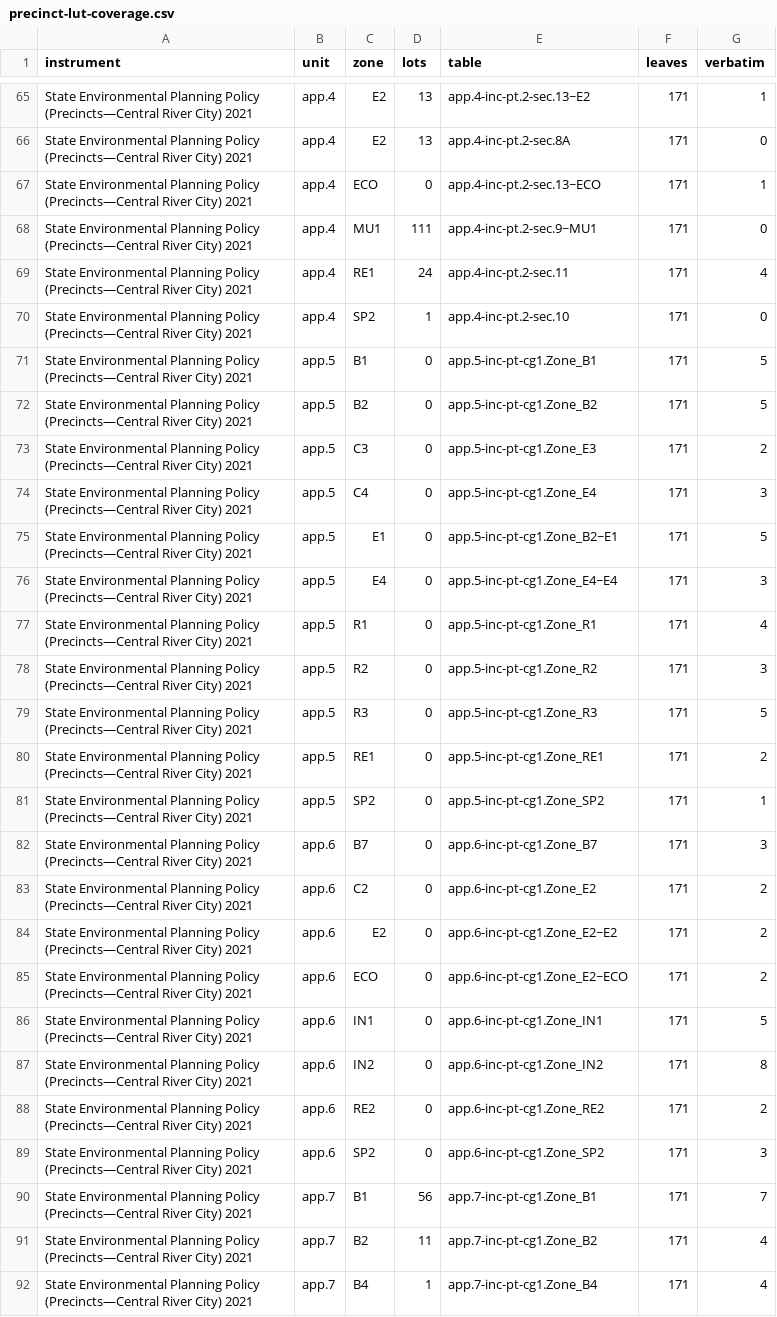
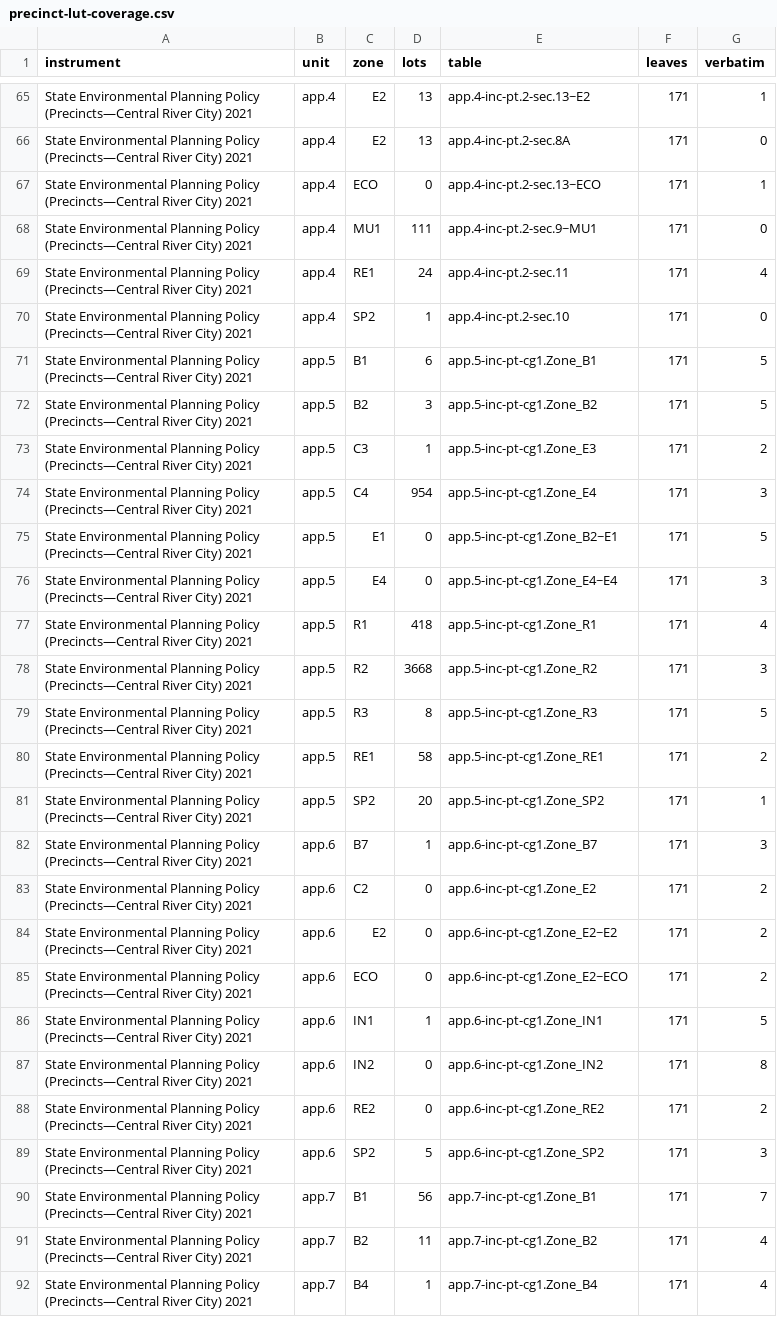
Before and after one commit to Heenco/nsw-planning-library, a CSV file: docs/precinct-lut-coverage.csv, drawn as a sheet; only a part is shown, gaps mark what is left out; the diff covers the shown part only.

```diff
--- a/docs/precinct-lut-coverage.csv
+++ b/docs/precinct-lut-coverage.csv
@@ -70,14 +70,14 @@ State Environmental Planning Policy (Precincts—Central River City) 2021,app.4,
 State Environmental Planning Policy (Precincts—Central River City) 2021,app.4,SP2,1,app.4-inc-pt.2-sec.10,171,0
-State Environmental Planning Policy (Precincts—Central River City) 2021,app.5,B1,0,app.5-inc-pt-cg1.Zone_B1,171,5
-State Environmental Planning Policy (Precincts—Central River City) 2021,app.5,B2,0,app.5-inc-pt-cg1.Zone_B2,171,5
-State Environmental Planning Policy (Precincts—Central River City) 2021,app.5,C3,0,app.5-inc-pt-cg1.Zone_E3,171,2
-State Environmental Planning Policy (Precincts—Central River City) 2021,app.5,C4,0,app.5-inc-pt-cg1.Zone_E4,171,3
+State Environmental Planning Policy (Precincts—Central River City) 2021,app.5,B1,6,app.5-inc-pt-cg1.Zone_B1,171,5
+State Environmental Planning Policy (Precincts—Central River City) 2021,app.5,B2,3,app.5-inc-pt-cg1.Zone_B2,171,5
+State Environmental Planning Policy (Precincts—Central River City) 2021,app.5,C3,1,app.5-inc-pt-cg1.Zone_E3,171,2
+State Environmental Planning Policy (Precincts—Central River City) 2021,app.5,C4,954,app.5-inc-pt-cg1.Zone_E4,171,3
 State Environmental Planning Policy (Precincts—Central River City) 2021,app.5,E1,0,app.5-inc-pt-cg1.Zone_B2~E1,171,5
 State Environmental Planning Policy (Precincts—Central River City) 2021,app.5,E4,0,app.5-inc-pt-cg1.Zone_E4~E4,171,3
-State Environmental Planning Policy (Precincts—Central River City) 2021,app.5,R1,0,app.5-inc-pt-cg1.Zone_R1,171,4
-State Environmental Planning Policy (Precincts—Central River City) 2021,app.5,R2,0,app.5-inc-pt-cg1.Zone_R2,171,3
-State Environmental Planning Policy (Precincts—Central River City) 2021,app.5,R3,0,app.5-inc-pt-cg1.Zone_R3,171,5
-State Environmental Planning Policy (Precincts—Central River City) 2021,app.5,RE1,0,app.5-inc-pt-cg1.Zone_RE1,171,2
-State Environmental Planning Policy (Precincts—Central River City) 2021,app.5,SP2,0,app.5-inc-pt-cg1.Zone_SP2,171,1
-State Environmental Planning Policy (Precincts—Central River City) 2021,app.6,B7,0,app.6-inc-pt-cg1.Zone_B7,171,3
+State Environmental Planning Policy (Precincts—Central River City) 2021,app.5,R1,418,app.5-inc-pt-cg1.Zone_R1,171,4
+State Environmental Planning Policy (Precincts—Central River City) 2021,app.5,R2,3668,app.5-inc-pt-cg1.Zone_R2,171,3
+State Environmental Planning Policy (Precincts—Central River City) 2021,app.5,R3,8,app.5-inc-pt-cg1.Zone_R3,171,5
+State Environmental Planning Policy (Precincts—Central River City) 2021,app.5,RE1,58,app.5-inc-pt-cg1.Zone_RE1,171,2
+State Environmental Planning Policy (Precincts—Central River City) 2021,app.5,SP2,20,app.5-inc-pt-cg1.Zone_SP2,171,1
+State Environmental Planning Policy (Precincts—Central River City) 2021,app.6,B7,1,app.6-inc-pt-cg1.Zone_B7,171,3
 State Environmental Planning Policy (Precincts—Central River City) 2021,app.6,C2,0,app.6-inc-pt-cg1.Zone_E2,171,2
@@ -85,6 +85,6 @@ State Environmental Planning Policy (Precincts—Central River City) 2021,app.6,
 State Environmental Planning Policy (Precincts—Central River City) 2021,app.6,ECO,0,app.6-inc-pt-cg1.Zone_E2~ECO,171,2
-State Environmental Planning Policy (Precincts—Central River City) 2021,app.6,IN1,0,app.6-inc-pt-cg1.Zone_IN1,171,5
+State Environmental Planning Policy (Precincts—Central River City) 2021,app.6,IN1,1,app.6-inc-pt-cg1.Zone_IN1,171,5
 State Environmental Planning Policy (Precincts—Central River City) 2021,app.6,IN2,0,app.6-inc-pt-cg1.Zone_IN2,171,8
 State Environmental Planning Policy (Precincts—Central River City) 2021,app.6,RE2,0,app.6-inc-pt-cg1.Zone_RE2,171,2
-State Environmental Planning Policy (Precincts—Central River City) 2021,app.6,SP2,0,app.6-inc-pt-cg1.Zone_SP2,171,3
+State Environmental Planning Policy (Precincts—Central River City) 2021,app.6,SP2,5,app.6-inc-pt-cg1.Zone_SP2,171,3
 State Environmental Planning Policy (Precincts—Central River City) 2021,app.7,B1,56,app.7-inc-pt-cg1.Zone_B1,171,7
```
Also changed, not shown: 21 removed rows and 14 edited cells elsewhere in this file, 4 other files.
